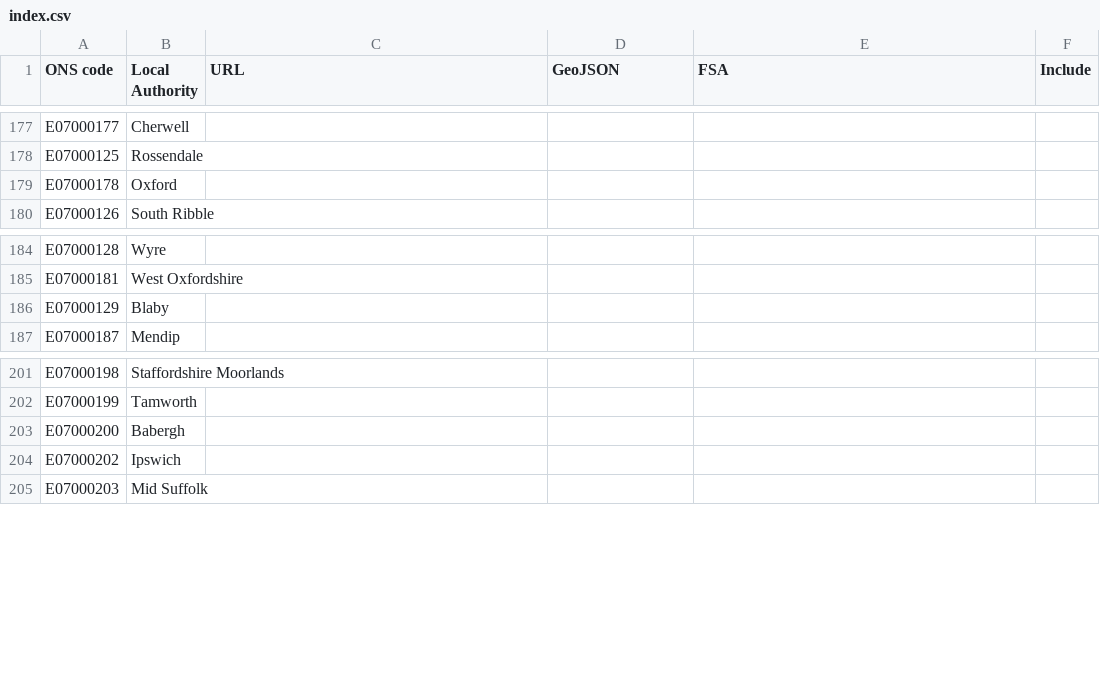
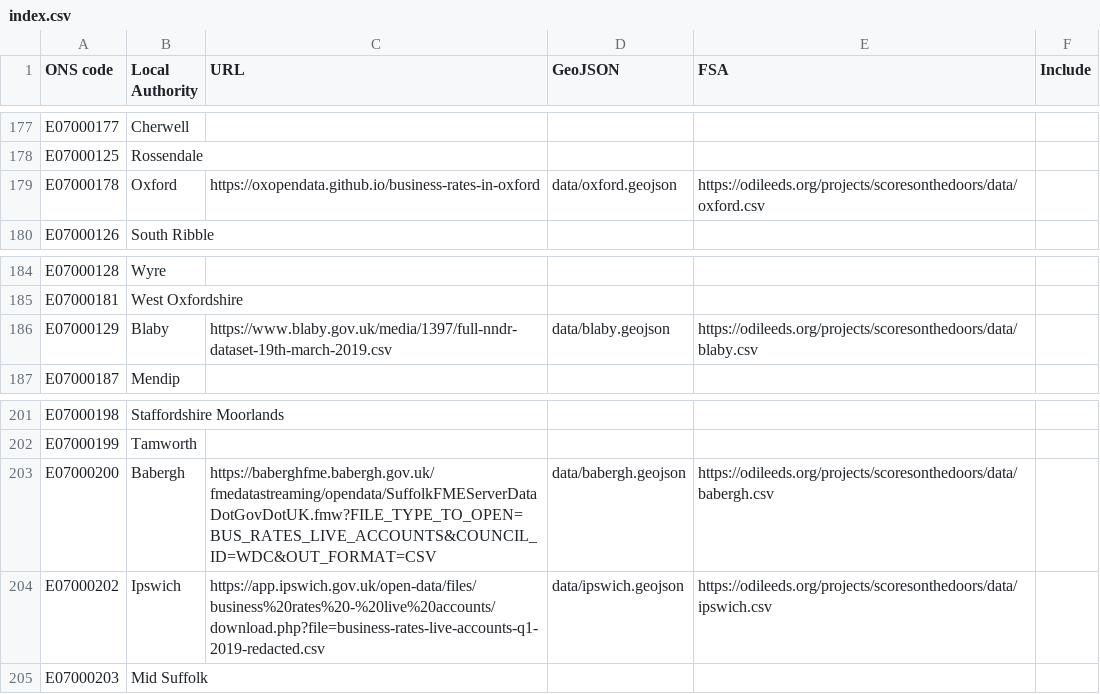
Before and after one commit to odileeds/business-rates, a CSV file: index.csv, drawn as a sheet; only a part is shown, gaps mark what is left out.

Commit message:
Add Babergh, Blaby, Ipswich, Oxford

```diff
--- a/index.csv
+++ b/index.csv
@@ -178,3 +178,3 @@ E07000177,Cherwell,,,,
 E07000125,Rossendale,,,,
-E07000178,Oxford,,,,
+E07000178,Oxford,https://oxopendata.github.io/business-rates-in-oxford,data/oxford.geojson,https://odileeds.org/projects/scoresonthedoors/data/oxford.csv,
 E07000126,South Ribble,,,,
@@ -185,3 +185,3 @@ E07000128,Wyre,,,,
 E07000181,West Oxfordshire,,,,
-E07000129,Blaby,,,,
+E07000129,Blaby,https://www.blaby.gov.uk/media/1397/full-nndr-dataset-19th-march-2019.csv,data/blaby.geojson,https://odileeds.org/projects/scoresonthedoors/data/blaby.csv,
 E07000187,Mendip,,,,
@@ -202,4 +202,4 @@ E07000198,Staffordshire Moorlands,,,,
 E07000199,Tamworth,,,,
-E07000200,Babergh,,,,
-E07000202,Ipswich,,,,
+E07000200,Babergh,https://baberghfme.babergh.gov.uk/fmedatastreaming/opendata/SuffolkFMEServerDataDotGovDotUK.fmw?FILE_TYPE_TO_OPEN=BUS_RATES_LIVE_ACCOUNTS&COUNCIL_ID=WDC&OUT_FORMAT=CSV,data/babergh.geojson,https://odileeds.org/projects/scoresonthedoors/data/babergh.csv,
+E07000202,Ipswich,https://app.ipswich.gov.uk/open-data/files/business%20rates%20-%20live%20accounts/download.php?file=business-rates-live-accounts-q1-2019-redacted.csv,data/ipswich.geojson,https://odileeds.org/projects/scoresonthedoors/data/ipswich.csv,
 E07000203,Mid Suffolk,,,,
```
Also changed, not shown: 4 other files.
